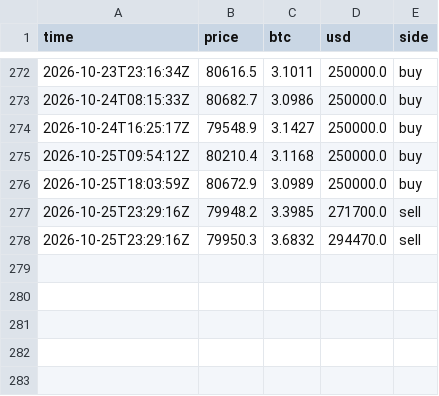
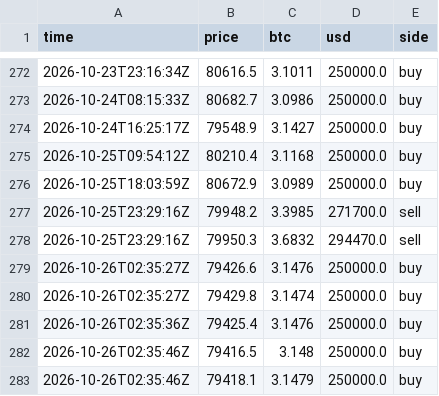
Before and after one commit to juliantorrespr-afk/quant-lab-data, a CSV file: data/flow/whale_prints.csv, drawn as a sheet; only a part is shown, gaps mark what is left out; the diff names each change by its address in the sheet, - before the commit and + after, or states it on an @@ line.

```diff
--- a/data/flow/whale_prints.csv
+++ b/data/flow/whale_prints.csv
+row 279: 2026-10-26T02:35:27Z | 79426.6 | 3.1476 | 250000.0 | buy
+row 280: 2026-10-26T02:35:27Z | 79429.8 | 3.1474 | 250000.0 | buy
+row 281: 2026-10-26T02:35:36Z | 79425.4 | 3.1476 | 250000.0 | buy
+row 282: 2026-10-26T02:35:46Z | 79416.5 | 3.148 | 250000.0 | buy
+row 283: 2026-10-26T02:35:46Z | 79418.1 | 3.1479 | 250000.0 | buy
```
Also changed, not shown: data/flow/kraken_xbtusd_hourly.csv, 4 other files.
